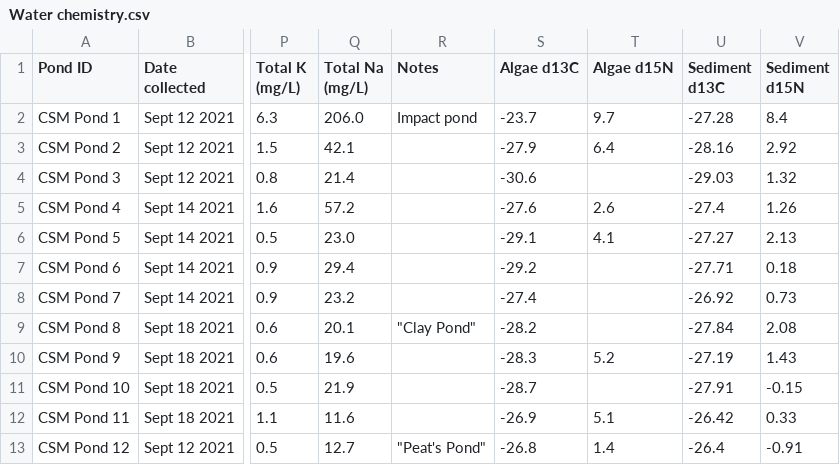
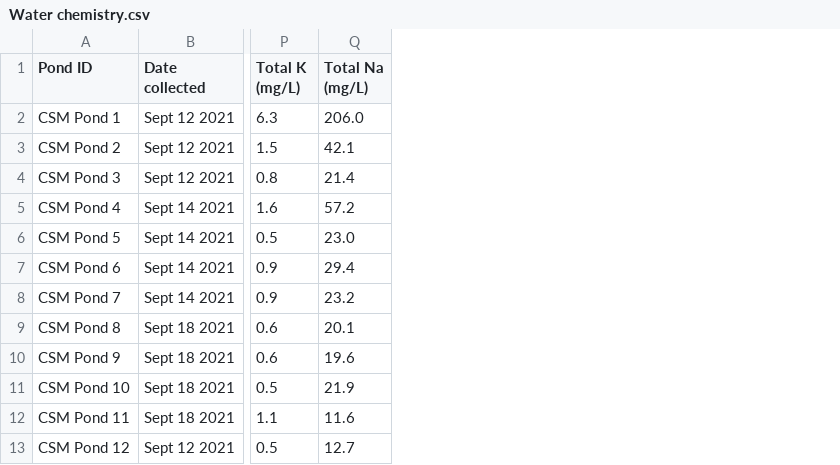
Before and after one commit to mmmorrissey/Stable-isotope-analysis-CSM, a CSV file: Water chemistry.csv, drawn as a sheet; only a part is shown, gaps mark what is left out; the diff names each change by its address in the sheet, - before the commit and + after, or states it on an @@ line.

Commit message:
Update Water chemistry.csv

```diff
--- a/Water chemistry.csv
+++ b/Water chemistry.csv
-column R (Notes), rows 2-13: Impact pond |  |  |  |  |  |  | "Clay Pond" |  |  |  | "Peat's Pond"
-column S (Algae d13C), rows 2-13: -23.7 | -27.9 | -30.6 | -27.6 | -29.1 | -29.2 | -27.4 | -28.2 | -28.3 | -28.7 | -26.9 | -26.8
-column T (Algae d15N), rows 2-13: 9.7 | 6.4 |  | 2.6 | 4.1 |  |  |  | 5.2 |  | 5.1 | 1.4
-column U (Sediment d13C), rows 2-13: -27.28 | -28.16 | -29.03 | -27.4 | -27.27 | -27.71 | -26.92 | -27.84 | -27.19 | -27.91 | -26.42 | -26.4
-column V (Sediment d15N), rows 2-13: 8.4 | 2.92 | 1.32 | 1.26 | 2.13 | 0.18 | 0.73 | 2.08 | 1.43 | -0.15 | 0.33 | -0.91
```
